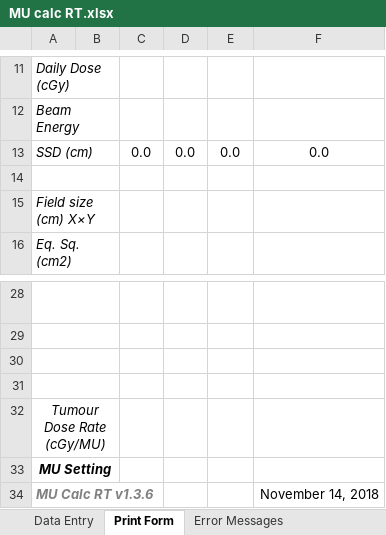
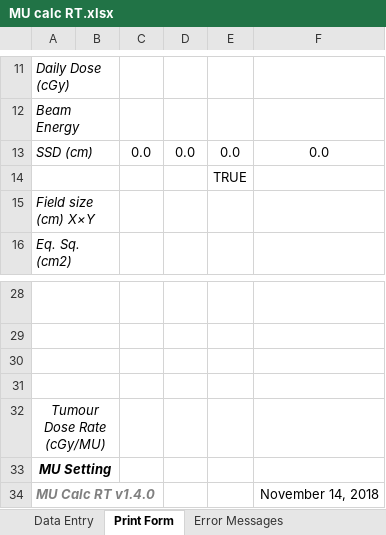
Before and after one commit to GregSal/MU-calc-RT, an Excel workbook: MU calc RT.xlsx, sheet Print Form, drawn as a sheet; only a part is shown, gaps mark what is left out; values as stored, in another font and other column widths than the file's, no borders; conditional formats not drawn; the diff names each change by its address in the sheet, - before the commit and + after, or states it on an @@ line.

Commit message:
Update MU calc RT.xlsx

```diff
--- a/MU calc RT.xlsx (sheet Print Form)
+++ b/MU calc RT.xlsx (sheet Print Form)
-E14: (empty)
+E14: TRUE
-A34: MU Calc RT v1.3.6
+A34: MU Calc RT v1.4.0
```
Also changed, not shown: sheet 10MV, sheet Parameters, sheet Data Calculations, sheet Table References, sheet Data Entry, formulas that keep their value, charts or pictures.
